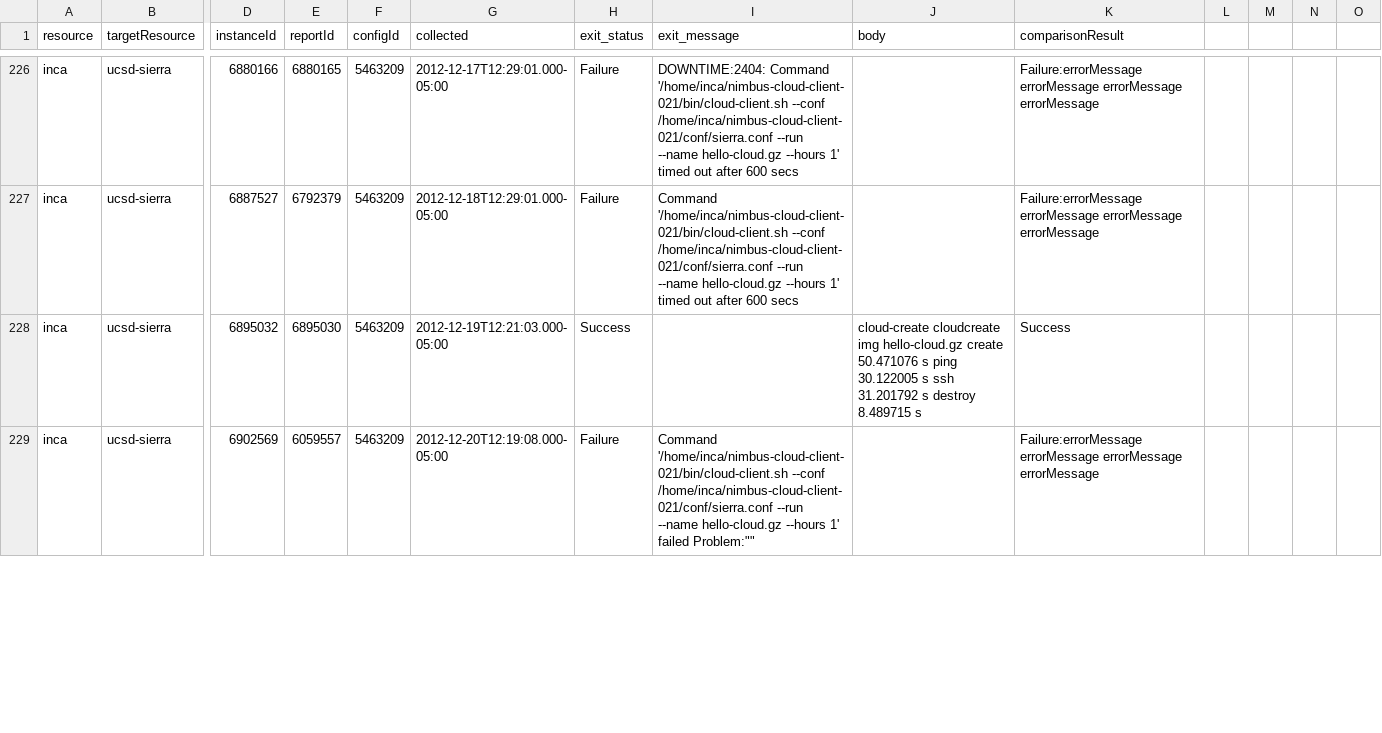
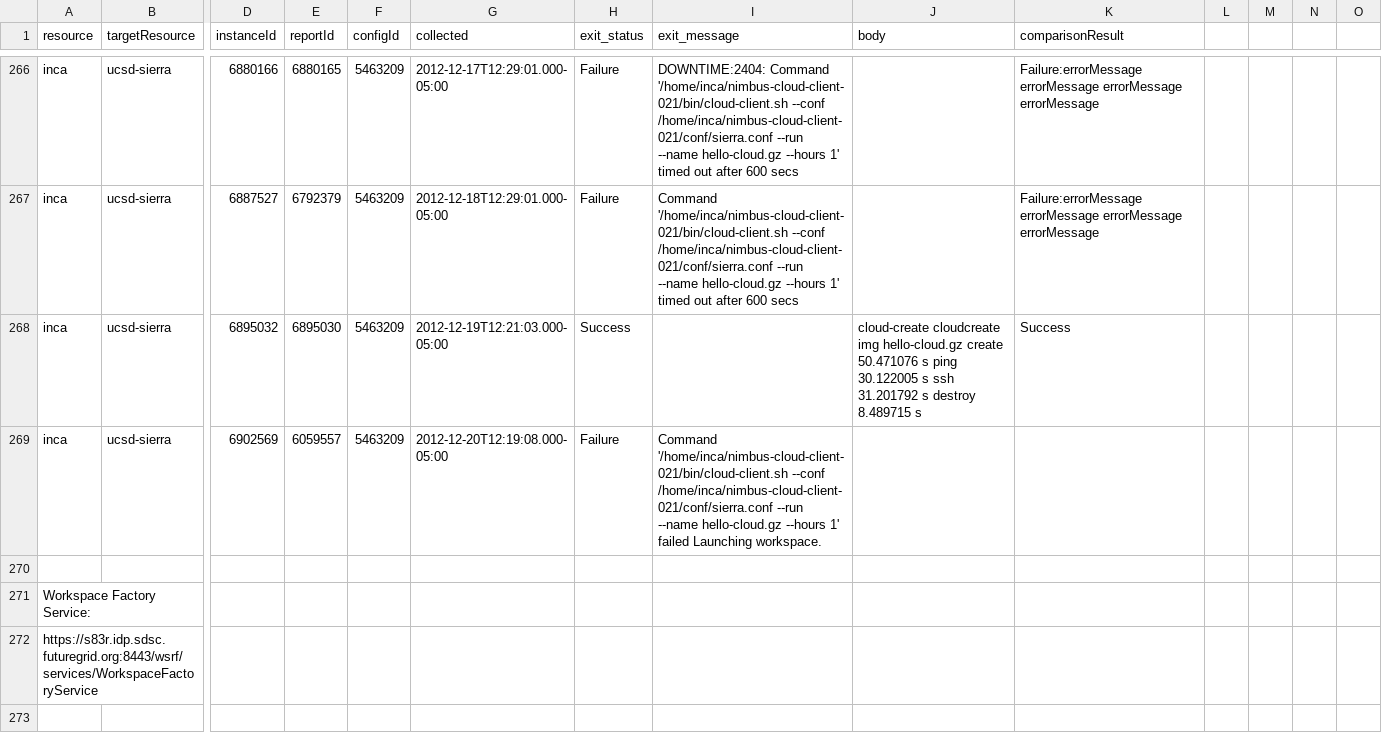
Before and after one commit to IncaProject/inca-xsede, a CSV file: papers/inca-analysis/csvdata/data/Cloud+nimbus-create-publicvm+ucsd-sierra.csv, drawn as a sheet; only a part is shown, gaps mark what is left out; addresses are those after the commit; rows hold the shown columns only; the diff covers the shown part only; the diff names each change by its address in the sheet, - before the commit and + after, or states it on an @@ line.

Commit message:
expanded errors
git-svn-id: file:///localdisk/subversion/inca/trunk/pubs@15100 7dba3f4a-8be6-0310-8b3b-b4fec25ea7f3

```diff
--- a/papers/inca-analysis/csvdata/data/Cloud+nimbus-create-publicvm+ucsd-sierra.csv
+++ b/papers/inca-analysis/csvdata/data/Cloud+nimbus-create-publicvm+ucsd-sierra.csv
-I269 (exit_message): …1' failed Problem:""
+I269 (exit_message): …1' failed Launching workspace.
-K269 (comparisonResult): Failure:errorMessage errorMessage errorMessage errorMessage
+K269 (comparisonResult): (empty)
+row 270: (empty)
+row 271: Workspace Factory Service:
+row 272: https://s83r.idp.sdsc.futuregrid.org:8443/wsrf/services/WorkspaceFactoryService
+row 273: (empty)
```
Also changed, not shown: 127 added rows and 30 edited cells elsewhere in this file, 1 other file.
